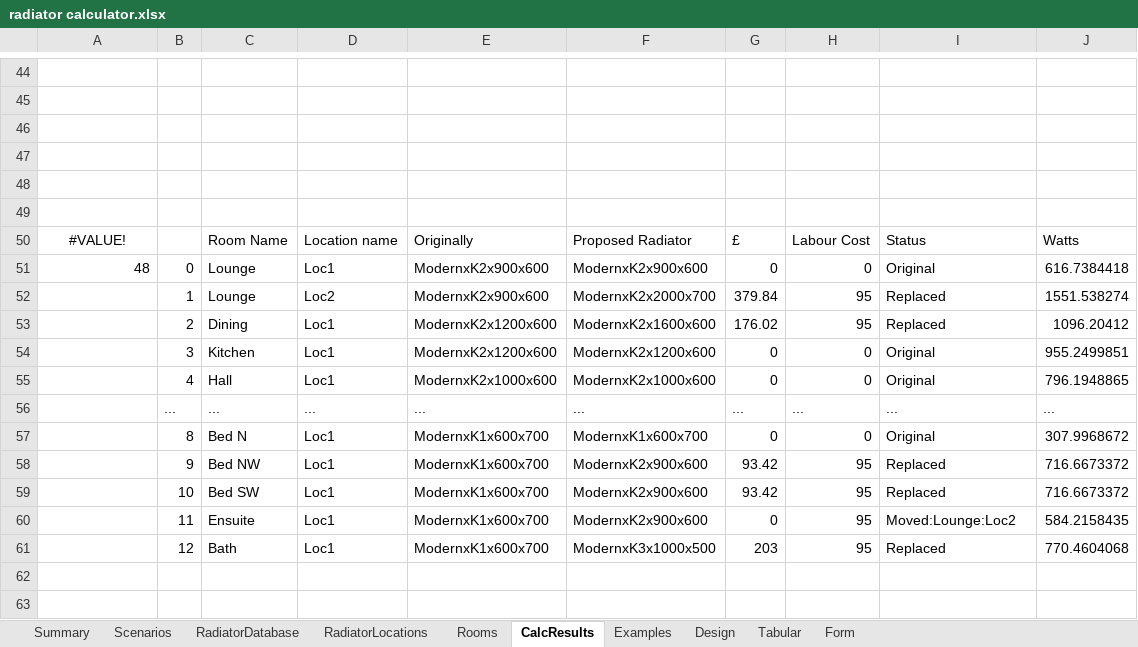
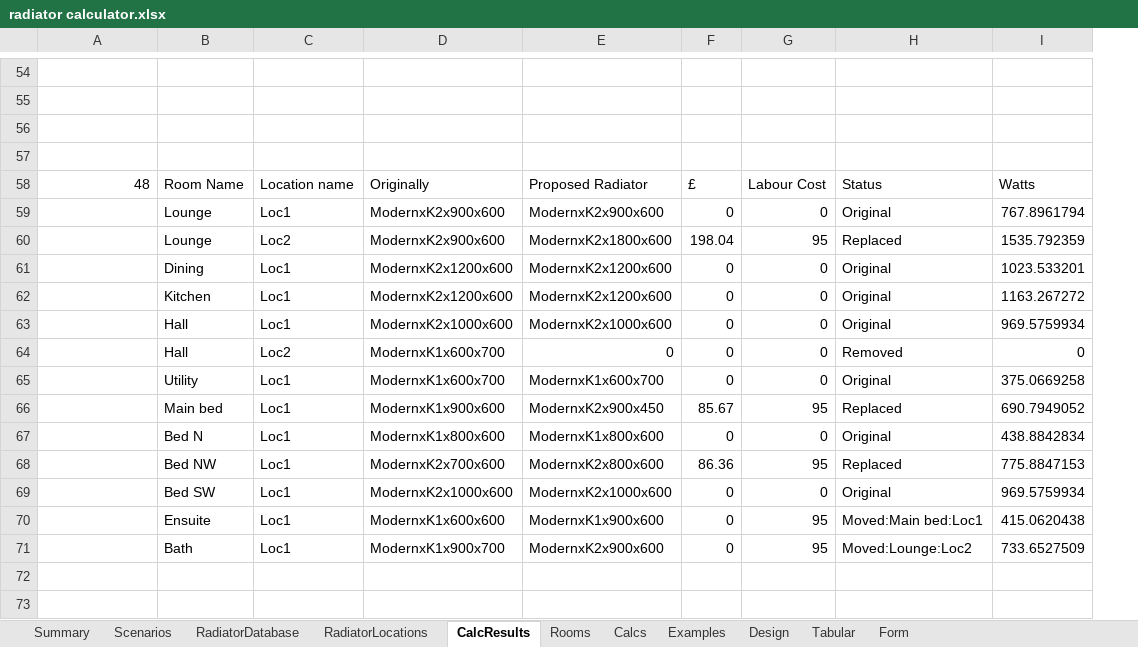
Before and after one commit to PhilipTB/radiators2, an Excel workbook: radiator calculator.xlsx, sheet CalcResults, drawn as a sheet; only a part is shown, gaps mark what is left out; values as stored, in another font and other column widths than the file's, no borders; removed rows and columns are numbered as before the commit, all else as after; the diff covers the shown part only; the diff names each change by its address in the sheet, - before the commit and + after, or states it on an @@ line.

```diff
--- a/radiator calculator.xlsx (sheet CalcResults)
+++ b/radiator calculator.xlsx (sheet CalcResults)
+sheet tab: Calcs
@@ sheet tab order changed: Summary | Scenarios | RadiatorDatabase | RadiatorLocations | CalcResults | Rooms | Calcs | Examples | Design | Tabular | Form @@
-column B, row 51: 0; rows 54-55: 3 | 4; rows 57-61: 8 | 9 | 10 | 11 | 12
-column J, rows 50-51: Watts | 616.7384418; rows 54-55: 955.2499851 | 796.1948865; rows 57-61: 307.9968672 | 716.6673372 | 716.6673372 | 584.2158435 | 770.4604068
+column I, rows 58-59: Watts | 767.8961794; rows 62-63: 1163.267272 | 969.5759934; rows 65-66: 375.0669258 | 690.7949052; row 68: 775.8847153; rows 70-71: 415.0620438 | 733.6527509
-row 48: (empty)
-row 49: (empty)
-A58: #VALUE!
+A58: 48
-A58 alignment: center
+A58 alignment: right
-A59: 48
+A59: (empty)
-row 52:  | 1 | Lounge | Loc2 | ModernxK2x900x600 | ModernxK2x2000x700 | 379.84 | 95 | Replaced | 1551.538274
-row 53:  | 2 | Dining | Loc1 | ModernxK2x1200x600 | ModernxK2x1600x600 | 176.02 | 95 | Replaced | 1096.20412
@@ row 77 moved to row 60: Lounge @@
+row 61:  | Dining | Loc1 | ModernxK2x1200x600 | ModernxK2x1200x600 | 0 | 0 | Original | 1023.533201
-row 56:  | ... | ... | ... | ... | ... | ... | ... | ... | ...
+row 64:  | Hall | Loc2 | ModernxK1x600x700 | 0 | 0 | 0 | Removed | 0
-B65: Bed N
+B65: Utility
-B66: Bed NW
+B66: Main bed
-D66: ModernxK1x600x700
+D66: ModernxK1x900x600
-E66: ModernxK2x900x600
+E66: ModernxK2x900x450
-F66: 93.42
+F66: 85.67
+row 67:  | Bed N | Loc1 | ModernxK1x800x600 | ModernxK1x800x600 | 0 | 0 | Original | 438.8842834
-B68: Bed SW
+B68: Bed NW
-D68: ModernxK1x600x700
+D68: ModernxK2x700x600
-E68: ModernxK2x900x600
+E68: ModernxK2x800x600
-F68: 93.42
+F68: 86.36
+row 69:  | Bed SW | Loc1 | ModernxK2x1000x600 | ModernxK2x1000x600 | 0 | 0 | Original | 969.5759934
-D70: ModernxK1x600x700
+D70: ModernxK1x600x600
-E70: ModernxK2x900x600
+E70: ModernxK1x900x600
-H70: Moved:Lounge:Loc2
+H70: Moved:Main bed:Loc1
-D71: ModernxK1x600x700
+D71: ModernxK1x900x700
-E71: ModernxK3x1000x500
+E71: ModernxK2x900x600
-F71: 203
+F71: 0
-H71: Replaced
+H71: Moved:Lounge:Loc2
```
Also changed, not shown: 45 added rows, 34 removed rows, 4 moved rows, 133 edited cells and cell formats elsewhere in this sheet, sheet Rooms, sheet Scenarios, sheet RadiatorLocations, sheet RadiatorDatabase, formulas that keep their value, 5 other files.
